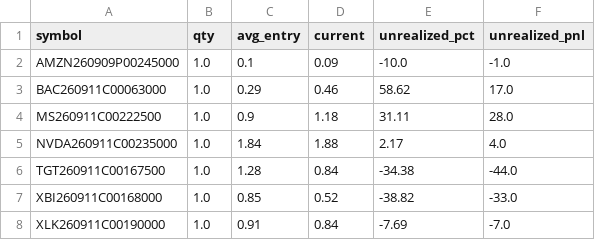
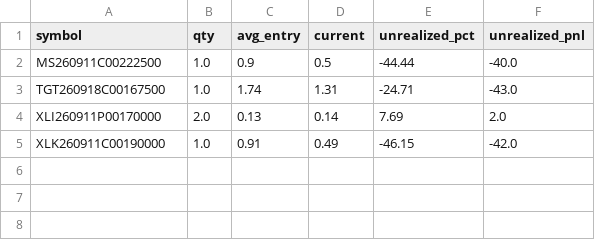
Before and after one commit to AiBotCoder-dev/breakout-bot, a CSV file: data/ledger_open.csv, drawn as a sheet.

Commit message:
chore: daily ledger export [skip ci]

```diff
--- a/data/ledger_open.csv
+++ b/data/ledger_open.csv
@@ -1,8 +1,5 @@
 symbol,qty,avg_entry,current,unrealized_pct,unrealized_pnl
-AMZN260909P00245000,1.0,0.1,0.09,-10.0,-1.0
-BAC260911C00063000,1.0,0.29,0.46,58.62,17.0
-MS260911C00222500,1.0,0.9,1.18,31.11,28.0
-NVDA260911C00235000,1.0,1.84,1.88,2.17,4.0
-TGT260911C00167500,1.0,1.28,0.84,-34.38,-44.0
-XBI260911C00168000,1.0,0.85,0.52,-38.82,-33.0
-XLK260911C00190000,1.0,0.91,0.84,-7.69,-7.0
+MS260911C00222500,1.0,0.9,0.5,-44.44,-40.0
+TGT260918C00167500,1.0,1.74,1.31,-24.71,-43.0
+XLI260911P00170000,2.0,0.13,0.14,7.69,2.0
+XLK260911C00190000,1.0,0.91,0.49,-46.15,-42.0
```
Also changed, not shown: 1 other file.
